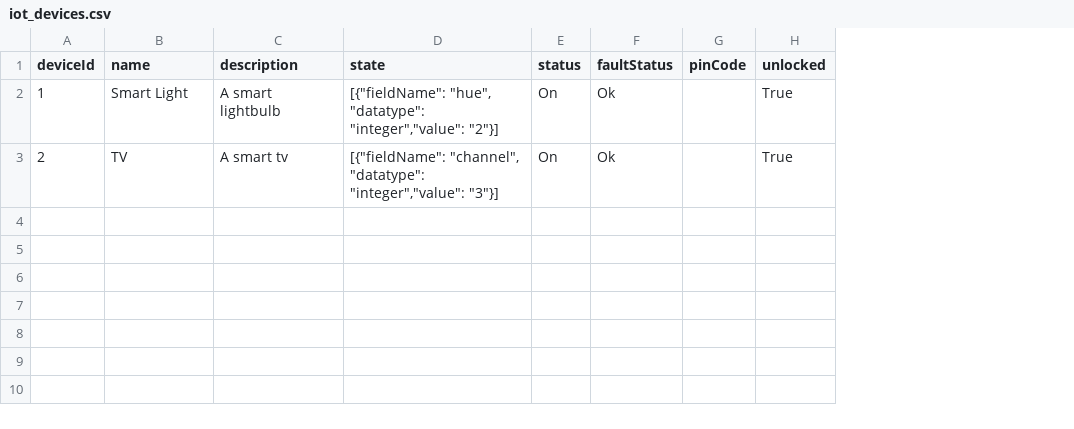
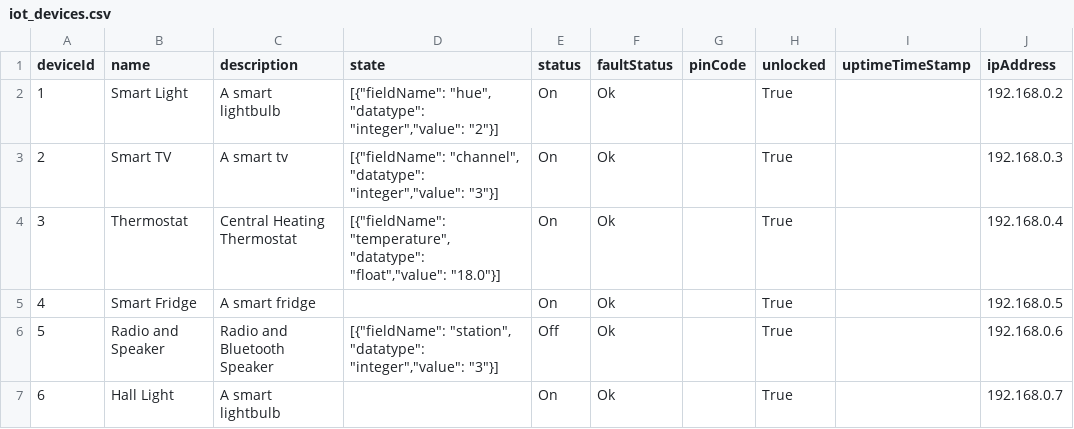
Before and after one commit to EcoCareSoftwareEngineering/backend, a CSV file: data/iot_devices.csv, drawn as a sheet; the diff names each change by its address in the sheet, - before the commit and + after, or states it on an @@ line.

Commit message:
Update data and start adding fixtures for accessing data during testing

```diff
--- a/data/iot_devices.csv
+++ b/data/iot_devices.csv
+column I (uptimeTimeStamp), empty
+column J (ipAddress), rows 2-3: 192.168.0.2 | 192.168.0.3
-B3 (name): TV
+B3 (name): Smart TV
+row 4: 3 | Thermostat | Central Heating Thermostat | [{"fieldName": "temperature", "datatype": "float","value": "18.0"}] | On | Ok |  | True |  | 192.168.0.4
+row 5: 4 | Smart Fridge | A smart fridge |  | On | Ok |  | True |  | 192.168.0.5
+row 6: 5 | Radio and Speaker | Radio and Bluetooth Speaker | [{"fieldName": "station", "datatype": "integer","value": "3"}] | Off | Ok |  | True |  | 192.168.0.6
+row 7: 6 | Hall Light | A smart lightbulb |  | On | Ok |  | True |  | 192.168.0.7
```
Also changed, not shown: data/automations.csv, 6 other files.
